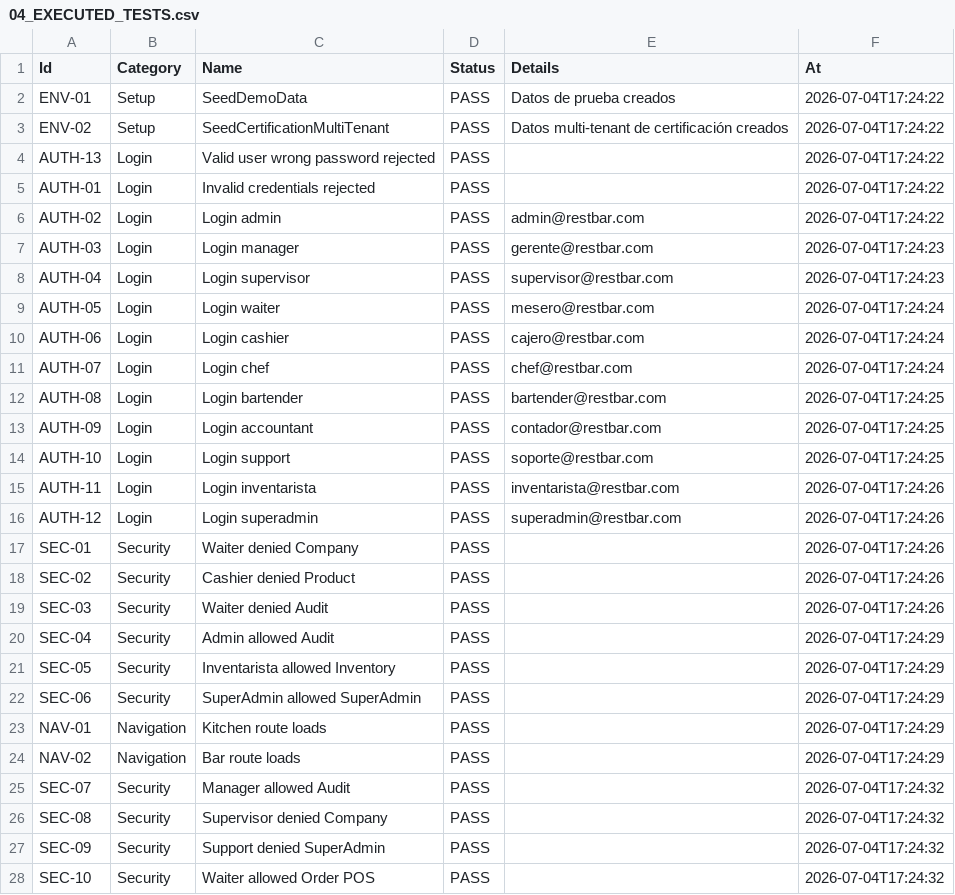
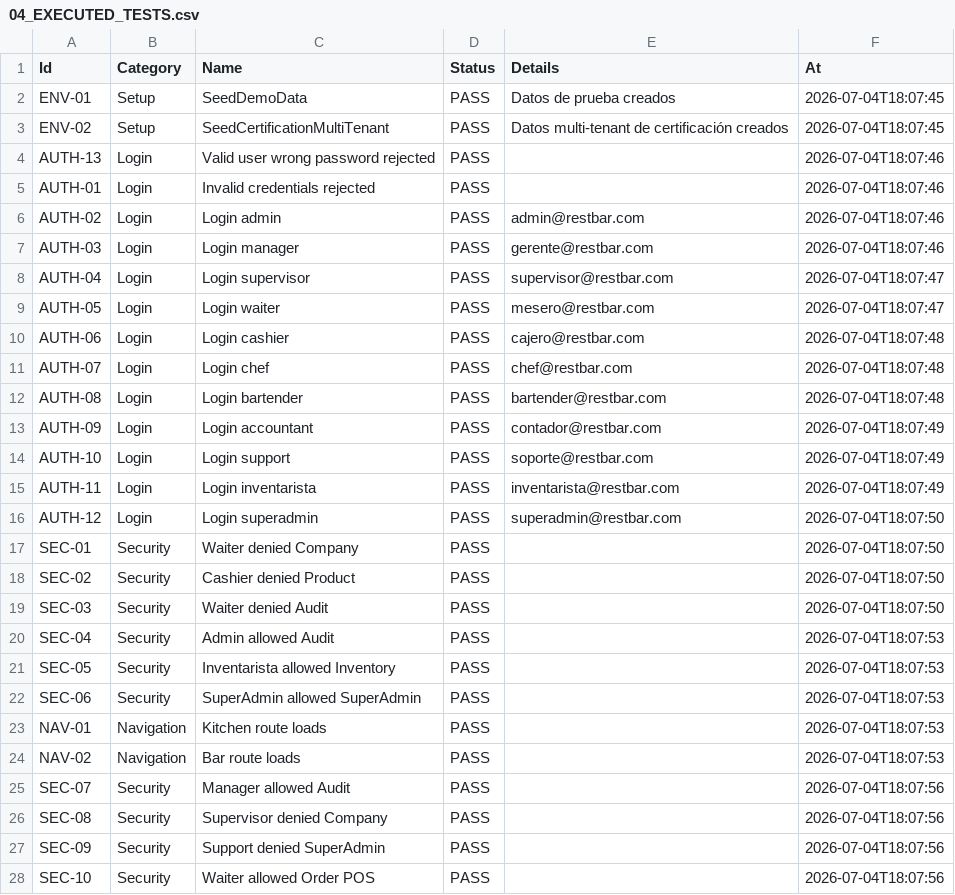
Before and after one commit to IrvingCorrosk19/Restbar, a CSV file: RestBar/FUNCTIONAL_CERTIFICATION/04_EXECUTED_TESTS.csv, drawn as a sheet; only a part is shown; the diff covers the shown part only.

```diff
--- a/RestBar/FUNCTIONAL_CERTIFICATION/04_EXECUTED_TESTS.csv
+++ b/RestBar/FUNCTIONAL_CERTIFICATION/04_EXECUTED_TESTS.csv
@@ -1,28 +1,28 @@
 "Id","Category","Name","Status","Details","At"
-"ENV-01","Setup","SeedDemoData","PASS","Datos de prueba creados","2026-07-04T17:24:22"
-"ENV-02","Setup","SeedCertificationMultiTenant","PASS","Datos multi-tenant de certificación creados","2026-07-04T17:24:22"
-"AUTH-13","Login","Valid user wrong password rejected","PASS","","2026-07-04T17:24:22"
-"AUTH-01","Login","Invalid credentials rejected","PASS","","2026-07-04T17:24:22"
-"AUTH-02","Login","Login admin","PASS","admin@restbar.com","2026-07-04T17:24:22"
-"AUTH-03","Login","Login manager","PASS","gerente@restbar.com","2026-07-04T17:24:23"
-"AUTH-04","Login","Login supervisor","PASS","supervisor@restbar.com","2026-07-04T17:24:23"
-"AUTH-05","Login","Login waiter","PASS","mesero@restbar.com","2026-07-04T17:24:24"
-"AUTH-06","Login","Login cashier","PASS","cajero@restbar.com","2026-07-04T17:24:24"
-"AUTH-07","Login","Login chef","PASS","chef@restbar.com","2026-07-04T17:24:24"
-"AUTH-08","Login","Login bartender","PASS","bartender@restbar.com","2026-07-04T17:24:25"
-"AUTH-09","Login","Login accountant","PASS","contador@restbar.com","2026-07-04T17:24:25"
-"AUTH-10","Login","Login support","PASS","soporte@restbar.com","2026-07-04T17:24:25"
-"AUTH-11","Login","Login inventarista","PASS","inventarista@restbar.com","2026-07-04T17:24:26"
-"AUTH-12","Login","Login superadmin","PASS","superadmin@restbar.com","2026-07-04T17:24:26"
-"SEC-01","Security","Waiter denied Company","PASS","","2026-07-04T17:24:26"
-"SEC-02","Security","Cashier denied Product","PASS","","2026-07-04T17:24:26"
-"SEC-03","Security","Waiter denied Audit","PASS","","2026-07-04T17:24:26"
-"SEC-04","Security","Admin allowed Audit","PASS","","2026-07-04T17:24:29"
-"SEC-05","Security","Inventarista allowed Inventory","PASS","","2026-07-04T17:24:29"
-"SEC-06","Security","SuperAdmin allowed SuperAdmin","PASS","","2026-07-04T17:24:29"
-"NAV-01","Navigation","Kitchen route loads","PASS","","2026-07-04T17:24:29"
-"NAV-02","Navigation","Bar route loads","PASS","","2026-07-04T17:24:29"
-"SEC-07","Security","Manager allowed Audit","PASS","","2026-07-04T17:24:32"
-"SEC-08","Security","Supervisor denied Company","PASS","","2026-07-04T17:24:32"
-"SEC-09","Security","Support denied SuperAdmin","PASS","","2026-07-04T17:24:32"
-"SEC-10","Security","Waiter allowed Order POS","PASS","","2026-07-04T17:24:32"
+"ENV-01","Setup","SeedDemoData","PASS","Datos de prueba creados","2026-07-04T18:07:45"
+"ENV-02","Setup","SeedCertificationMultiTenant","PASS","Datos multi-tenant de certificación creados","2026-07-04T18:07:45"
+"AUTH-13","Login","Valid user wrong password rejected","PASS","","2026-07-04T18:07:46"
+"AUTH-01","Login","Invalid credentials rejected","PASS","","2026-07-04T18:07:46"
+"AUTH-02","Login","Login admin","PASS","admin@restbar.com","2026-07-04T18:07:46"
+"AUTH-03","Login","Login manager","PASS","gerente@restbar.com","2026-07-04T18:07:46"
+"AUTH-04","Login","Login supervisor","PASS","supervisor@restbar.com","2026-07-04T18:07:47"
+"AUTH-05","Login","Login waiter","PASS","mesero@restbar.com","2026-07-04T18:07:47"
+"AUTH-06","Login","Login cashier","PASS","cajero@restbar.com","2026-07-04T18:07:48"
+"AUTH-07","Login","Login chef","PASS","chef@restbar.com","2026-07-04T18:07:48"
+"AUTH-08","Login","Login bartender","PASS","bartender@restbar.com","2026-07-04T18:07:48"
+"AUTH-09","Login","Login accountant","PASS","contador@restbar.com","2026-07-04T18:07:49"
+"AUTH-10","Login","Login support","PASS","soporte@restbar.com","2026-07-04T18:07:49"
+"AUTH-11","Login","Login inventarista","PASS","inventarista@restbar.com","2026-07-04T18:07:49"
+"AUTH-12","Login","Login superadmin","PASS","superadmin@restbar.com","2026-07-04T18:07:50"
+"SEC-01","Security","Waiter denied Company","PASS","","2026-07-04T18:07:50"
+"SEC-02","Security","Cashier denied Product","PASS","","2026-07-04T18:07:50"
+"SEC-03","Security","Waiter denied Audit","PASS","","2026-07-04T18:07:50"
+"SEC-04","Security","Admin allowed Audit","PASS","","2026-07-04T18:07:53"
+"SEC-05","Security","Inventarista allowed Inventory","PASS","","2026-07-04T18:07:53"
+"SEC-06","Security","SuperAdmin allowed SuperAdmin","PASS","","2026-07-04T18:07:53"
+"NAV-01","Navigation","Kitchen route loads","PASS","","2026-07-04T18:07:53"
+"NAV-02","Navigation","Bar route loads","PASS","","2026-07-04T18:07:53"
+"SEC-07","Security","Manager allowed Audit","PASS","","2026-07-04T18:07:56"
+"SEC-08","Security","Supervisor denied Company","PASS","","2026-07-04T18:07:56"
+"SEC-09","Security","Support denied SuperAdmin","PASS","","2026-07-04T18:07:56"
+"SEC-10","Security","Waiter allowed Order POS","PASS","","2026-07-04T18:07:56"
```
Also changed, not shown: 18 edited cells elsewhere in this file, RestBar/ENTERPRISE_OPERATION_CERTIFICATION/ENTERPRISE_TEST_RESULTS.csv, RestBar/ORDER_FUNCTIONAL_CERTIFICATION/ORDER_TEST_RESULTS.csv, 14 other files.
